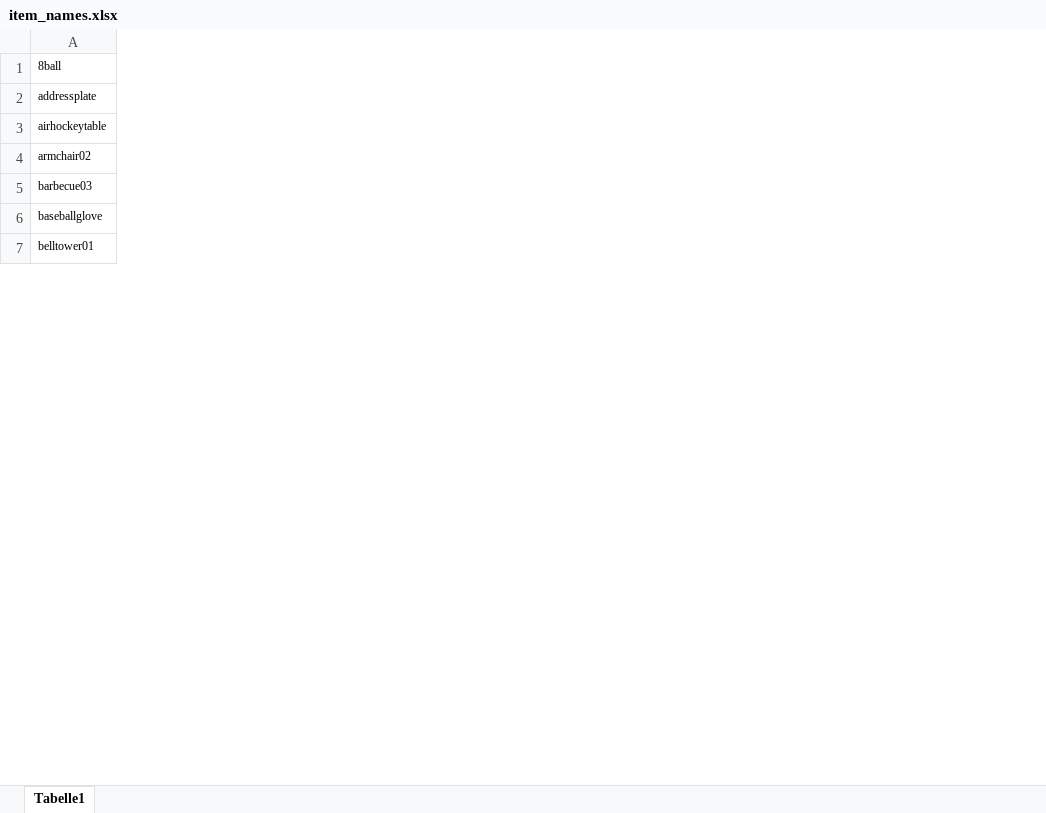
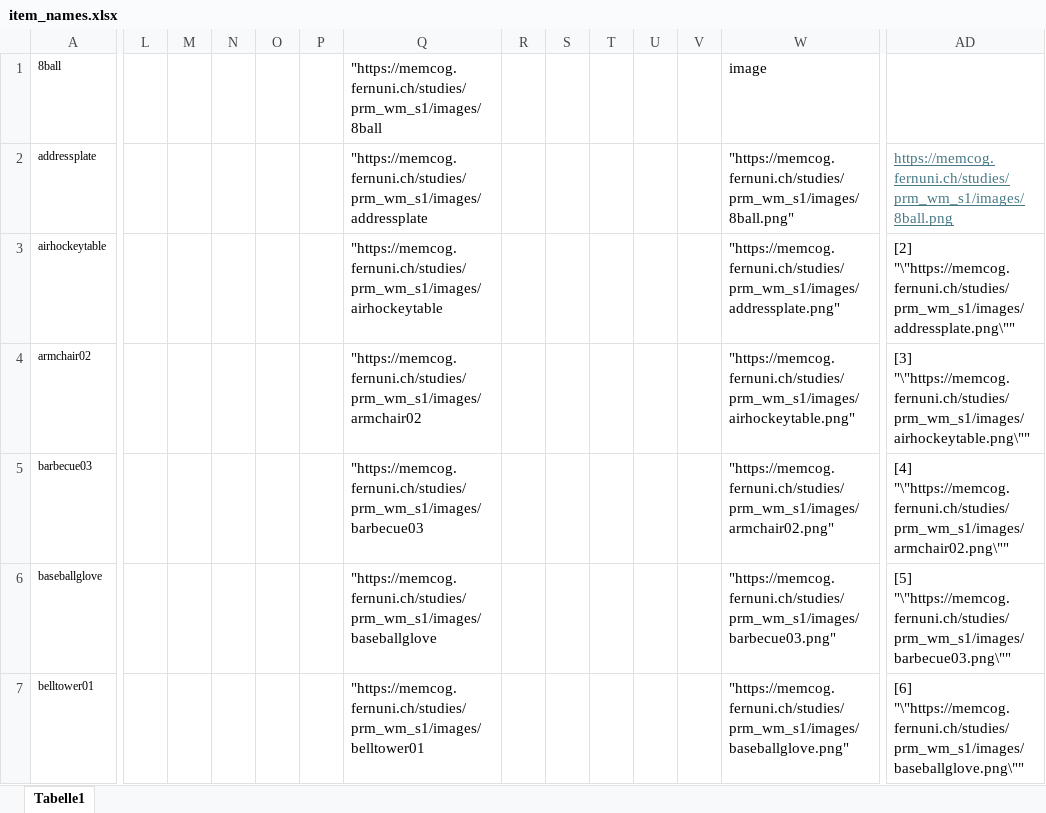
Before and after one commit to TKuehlwein/pm_color, an Excel workbook: stim_lists/BOSS/item_names.xlsx, sheet Tabelle1, drawn as a sheet; only a part is shown, gaps mark what is left out; values as stored, in another font and other column widths than the file's, no borders; the diff covers the shown part only; the diff names each change by its address in the sheet, - before the commit and + after, or states it on an @@ line.

Commit message:
small QOL for bash loading

```diff
--- a/stim_lists/BOSS/item_names.xlsx (sheet Tabelle1)
+++ b/stim_lists/BOSS/item_names.xlsx (sheet Tabelle1)
+column L, empty
+column M, empty
+column N, empty
+column O, empty
+column P, empty
+column Q, rows 1-7: "https://memcog.fernuni.ch/studies/prm_wm_s1/images/8ball | "https://memcog.fernuni.ch/studies/prm_wm_s1/images/addressplate | "https://memcog.fernuni.ch/studies/prm_wm_s1/images/airhockeytable | "https://memcog.fernuni.ch/studies/prm_wm_s1/images/armchair02 | "https://memcog.fernuni.ch/studies/prm_wm_s1/images/barbecue03 | "https://memcog.fernuni.ch/studies/prm_wm_s1/images/baseballglove | "https://memcog.fernuni.ch/studies/prm_wm_s1/images/belltower01
+column R, empty
+column S, empty
+column T, empty
+column U, empty
+column V, empty
+column W, rows 1-7: image | "https://memcog.fernuni.ch/studies/prm_wm_s1/images/8ball.png" | "https://memcog.fernuni.ch/studies/prm_wm_s1/images/addressplate.png" | "https://memcog.fernuni.ch/studies/prm_wm_s1/images/airhockeytable.png" | "https://memcog.fernuni.ch/studies/prm_wm_s1/images/armchair02.png" | "https://memcog.fernuni.ch/studies/prm_wm_s1/images/barbecue03.png" | "https://memcog.fernuni.ch/studies/prm_wm_s1/images/baseballglove.png"
+column AD, rows 2-7: https://memcog.fernuni.ch/studies/prm_wm_s1/images/8ball.png | [2] "\"https://memcog.fernuni.ch/studies/prm_wm_s1/images/addressplate.png\"" | [3] "\"https://memcog.fernuni.ch/studies/prm_wm_s1/images/airhockeytable.png\"" | [4] "\"https://memcog.fernuni.ch/studies/prm_wm_s1/images/armchair02.png\"" | [5] "\"https://memcog.fernuni.ch/studies/prm_wm_s1/images/barbecue03.png\"" | [6] "\"https://memcog.fernuni.ch/studies/prm_wm_s1/images/baseballglove.png\""
```
Also changed, not shown: 6 added columns and 8 edited cells elsewhere in this sheet.
